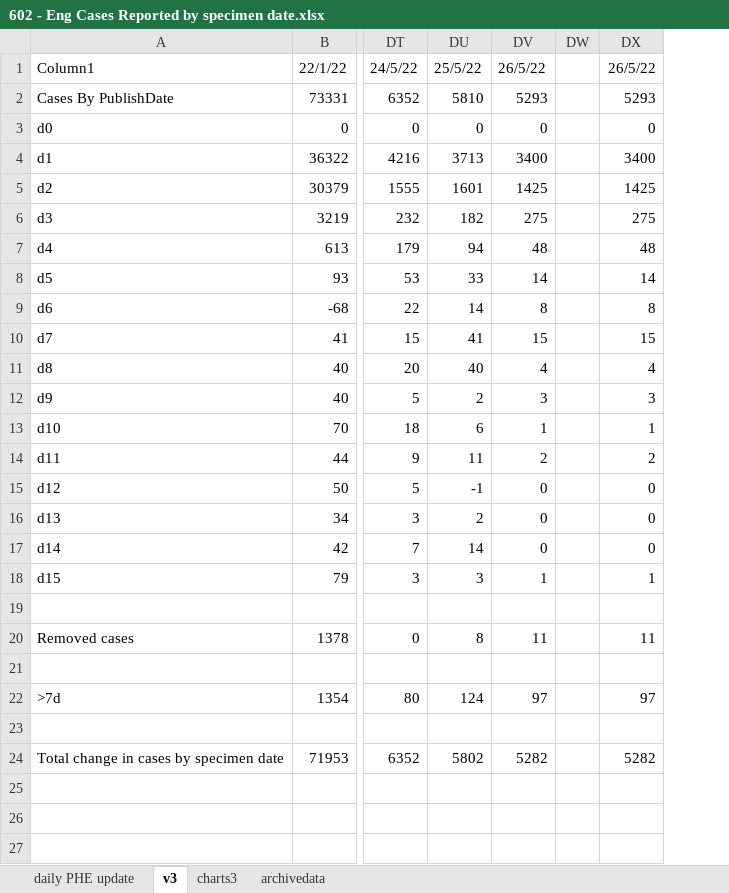
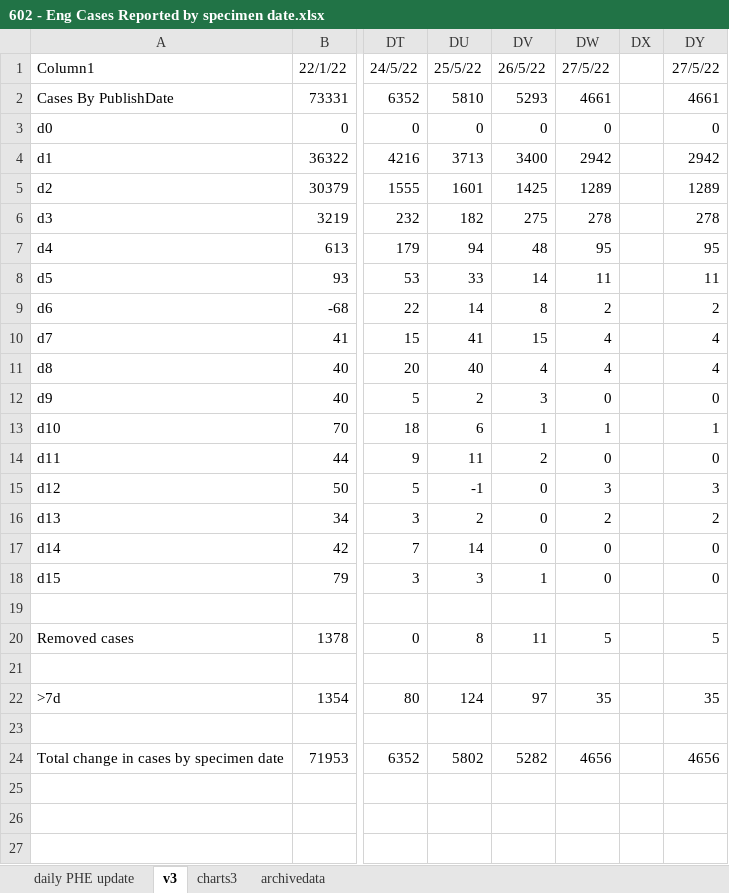
Before and after one commit to chrisdrakeuk/Cases_Reported_by_specimen_date, an Excel workbook: 602 - Eng Cases Reported by specimen date.xlsx, sheet v3, drawn as a sheet; only a part is shown, gaps mark what is left out; values as stored, in another font and other column widths than the file's, no borders; table styles not drawn; addresses are those after the commit; the diff names each change by its address in the sheet, - before the commit and + after, or states it on an @@ line.

```diff
--- a/602 - Eng Cases Reported by specimen date.xlsx (sheet v3)
+++ b/602 - Eng Cases Reported by specimen date.xlsx (sheet v3)
+column DW, rows 1-24: 27/5/22 | 4661 | 0 | 2942 | 1289 | 278 | 95 | 11 | 2 | 4 | 4 | 0 | 1 | 0 | 3 | 2 | 0 | 0 |  | 5 |  | 35 |  | 4656
-DY1: 26/5/22
+DY1: 27/5/22
-DY2: 5293
+DY2: 4661
-DY4: 3400
+DY4: 2942
-DY5: 1425
+DY5: 1289
-DY6: 275
+DY6: 278
-DY7: 48
+DY7: 95
-DY8: 14
+DY8: 11
-DY9: 8
+DY9: 2
-DY10: 15
+DY10: 4
-DY12: 3
+DY12: 0
-DY14: 2
+DY14: 0
-DY15: 0
+DY15: 3
-DY16: 0
+DY16: 2
-DY18: 1
+DY18: 0
-DY20: 11
+DY20: 5
-DY22: 97
+DY22: 35
-DY24: 5282
+DY24: 4656
```
Also changed, not shown: sheet daily PHE update, sheet charts3, sheet archivedata, charts or pictures.
